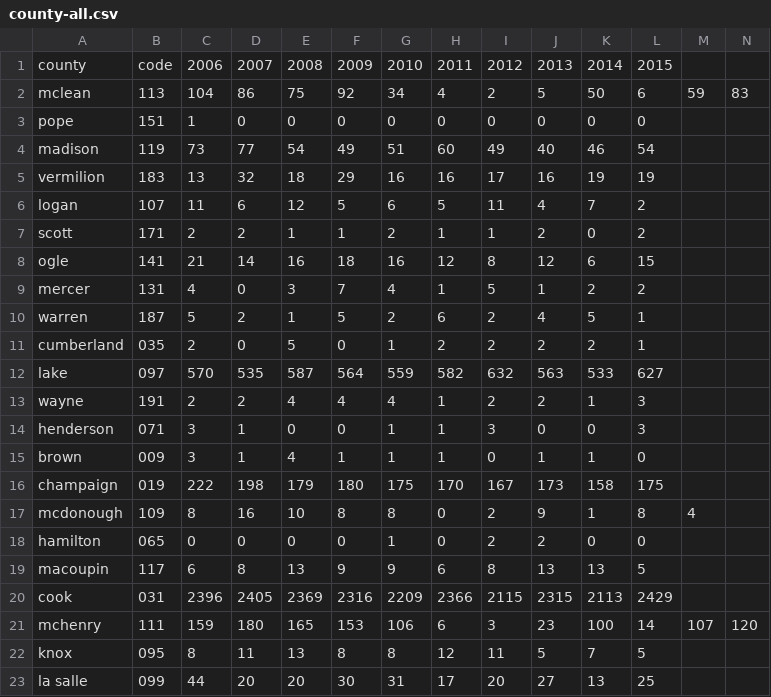
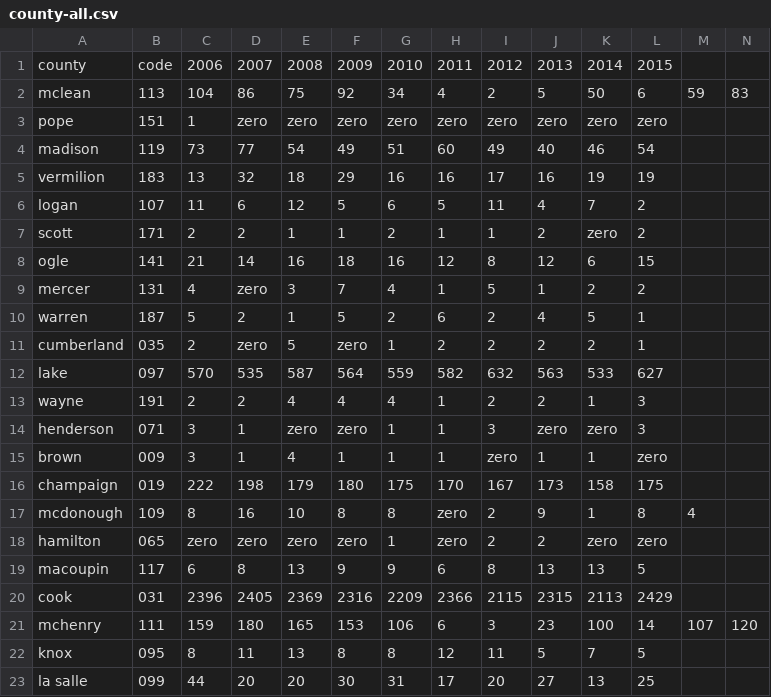
Before and after one commit to kanishkt/Enrollment-Visualization, a CSV file: static/data/county-all.csv, drawn as a sheet; only a part is shown; the diff covers the shown part only.

```diff
--- a/static/data/county-all.csv
+++ b/static/data/county-all.csv
@@ -2,3 +2,3 @@ county,code,2006,2007,2008,2009,2010,2011,2012,2013,2014,2015
 mclean,113,104,86,75,92,34,4,2,5,50,6,59,83
-pope,151,1,0,0,0,0,0,0,0,0,0
+pope,151,1,zero,zero,zero,zero,zero,zero,zero,zero,zero
 madison,119,73,77,54,49,51,60,49,40,46,54
@@ -6,14 +6,14 @@ vermilion,183,13,32,18,29,16,16,17,16,19,19
 logan,107,11,6,12,5,6,5,11,4,7,2
-scott,171,2,2,1,1,2,1,1,2,0,2
+scott,171,2,2,1,1,2,1,1,2,zero,2
 ogle,141,21,14,16,18,16,12,8,12,6,15
-mercer,131,4,0,3,7,4,1,5,1,2,2
+mercer,131,4,zero,3,7,4,1,5,1,2,2
 warren,187,5,2,1,5,2,6,2,4,5,1
-cumberland,035,2,0,5,0,1,2,2,2,2,1
+cumberland,035,2,zero,5,zero,1,2,2,2,2,1
 lake,097,570,535,587,564,559,582,632,563,533,627
 wayne,191,2,2,4,4,4,1,2,2,1,3
-henderson,071,3,1,0,0,1,1,3,0,0,3
-brown,009,3,1,4,1,1,1,0,1,1,0
+henderson,071,3,1,zero,zero,1,1,3,zero,zero,3
+brown,009,3,1,4,1,1,1,zero,1,1,zero
 champaign,019,222,198,179,180,175,170,167,173,158,175
-mcdonough,109,8,16,10,8,8,0,2,9,1,8,4
-hamilton,065,0,0,0,0,1,0,2,2,0,0
+mcdonough,109,8,16,10,8,8,zero,2,9,1,8,4
+hamilton,065,zero,zero,zero,zero,1,zero,2,2,zero,zero
 macoupin,117,6,8,13,9,9,6,8,13,13,5
```
Also changed, not shown: 72 edited cells elsewhere in this file, 1 other file.
